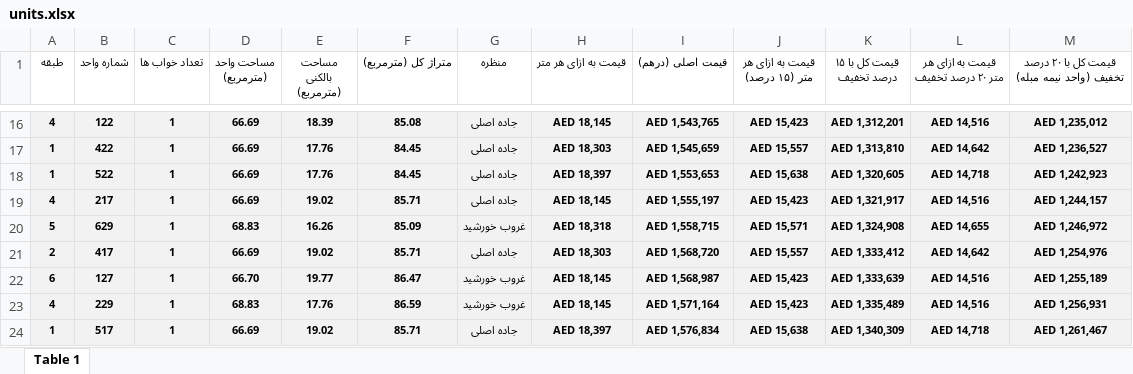
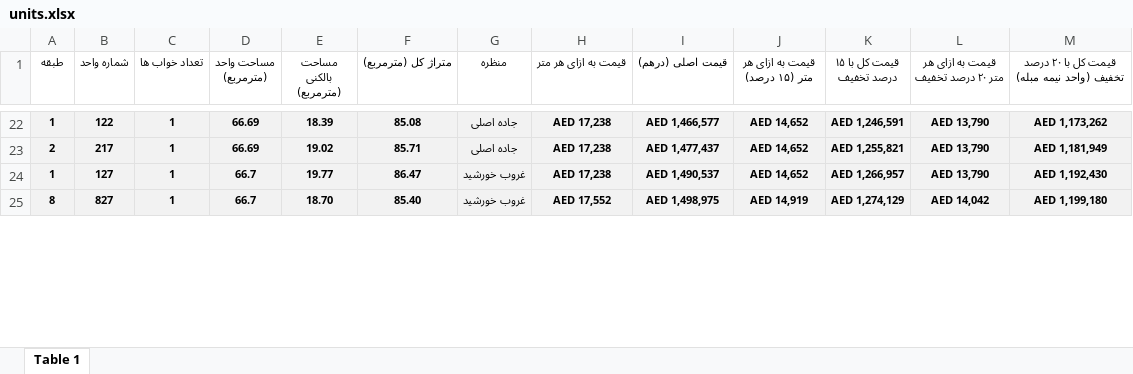
Before and after one commit to msoheilizadi/TelegramTaskBot, an Excel workbook: PythonScripts/units.xlsx, sheet Table 1, drawn as a sheet; only a part is shown, gaps mark what is left out; values as stored, in another font and other column widths than the file's, no borders; conditional formats not drawn; removed rows and columns are numbered as before the commit, all else as after; the diff covers the shown part only; the diff names each change by its address in the sheet, - before the commit and + after, or states it on an @@ line.

Commit message:
update units file

```diff
--- a/PythonScripts/units.xlsx (sheet Table 1)
+++ b/PythonScripts/units.xlsx (sheet Table 1)
-A22 (طبقه): 4
+A22 (طبقه): 1
-H22 (قیمت به ازای هر متر): AED 18,145
+H22 (قیمت به ازای هر متر): AED 17,238
-I22 (قیمت اصلی (درهم)): AED 1,543,765
+I22 (قیمت اصلی (درهم)): AED 1,466,577
-J22 (قیمت به ازای هر متر (۱۵ درصد)): AED 15,423
+J22 (قیمت به ازای هر متر (۱۵ درصد)): AED 14,652
-K22 (قیمت کل با ۱۵ درصد تخفیف): AED 1,312,201
+K22 (قیمت کل با ۱۵ درصد تخفیف): AED 1,246,591
-L22: AED 14,516
+L22: AED 13,790
-M22: AED 1,235,012
+M22: AED 1,173,262
-row 17: 1 | 422 | 1 | 66.69 | 17.76 | 84.45 | جاده اصلی | AED 18,303 | AED 1,545,659 | AED 15,557 | AED 1,313,810 | AED 14,642 | AED 1,236,527
-row 18: 1 | 522 | 1 | 66.69 | 17.76 | 84.45 | جاده اصلی | AED 18,397 | AED 1,553,653 | AED 15,638 | AED 1,320,605 | AED 14,718 | AED 1,242,923
-A23 (طبقه): 4
+A23 (طبقه): 2
-H23 (قیمت به ازای هر متر): AED 18,145
+H23 (قیمت به ازای هر متر): AED 17,238
-I23 (قیمت اصلی (درهم)): AED 1,555,197
+I23 (قیمت اصلی (درهم)): AED 1,477,437
-J23 (قیمت به ازای هر متر (۱۵ درصد)): AED 15,423
+J23 (قیمت به ازای هر متر (۱۵ درصد)): AED 14,652
-K23 (قیمت کل با ۱۵ درصد تخفیف): AED 1,321,917
+K23 (قیمت کل با ۱۵ درصد تخفیف): AED 1,255,821
-L23: AED 14,516
+L23: AED 13,790
-M23: AED 1,244,157
+M23: AED 1,181,949
-row 20: 5 | 629 | 1 | 68.83 | 16.26 | 85.09 | غروب خورشید | AED 18,318 | AED 1,558,715 | AED 15,571 | AED 1,324,908 | AED 14,655 | AED 1,246,972
-row 21: 2 | 417 | 1 | 66.69 | 19.02 | 85.71 | جاده اصلی | AED 18,303 | AED 1,568,720 | AED 15,557 | AED 1,333,412 | AED 14,642 | AED 1,254,976
-A24 (طبقه): 6
+A24 (طبقه): 1
-D24 (مساحت واحد (مترمربع)): 66.70
+D24 (مساحت واحد (مترمربع)): 66.7
-H24 (قیمت به ازای هر متر): AED 18,145
+H24 (قیمت به ازای هر متر): AED 17,238
-I24 (قیمت اصلی (درهم)): AED 1,568,987
+I24 (قیمت اصلی (درهم)): AED 1,490,537
-J24 (قیمت به ازای هر متر (۱۵ درصد)): AED 15,423
+J24 (قیمت به ازای هر متر (۱۵ درصد)): AED 14,652
-K24 (قیمت کل با ۱۵ درصد تخفیف): AED 1,333,639
+K24 (قیمت کل با ۱۵ درصد تخفیف): AED 1,266,957
-L24: AED 14,516
+L24: AED 13,790
-M24: AED 1,255,189
+M24: AED 1,192,430
-row 23: 4 | 229 | 1 | 68.83 | 17.76 | 86.59 | غروب خورشید | AED 18,145 | AED 1,571,164 | AED 15,423 | AED 1,335,489 | AED 14,516 | AED 1,256,931
-row 24: 1 | 517 | 1 | 66.69 | 19.02 | 85.71 | جاده اصلی | AED 18,397 | AED 1,576,834 | AED 15,638 | AED 1,340,309 | AED 14,718 | AED 1,261,467
+row 25: 8 | 827 | 1 | 66.7 | 18.70 | 85.40 | غروب خورشید | AED 17,552 | AED 1,498,975 | AED 14,919 | AED 1,274,129 | AED 14,042 | AED 1,199,180
```
Also changed, not shown: 29 added rows, 45 removed rows and 155 edited cells elsewhere in this sheet, formulas that keep their value, 3 other files.
